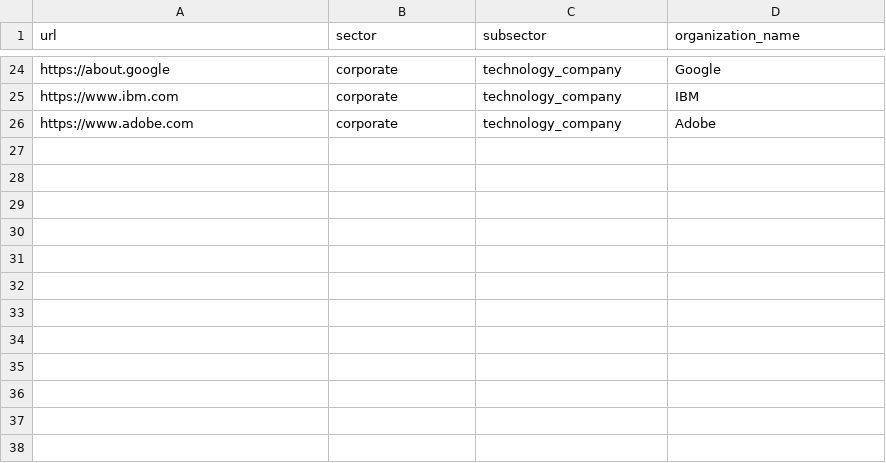
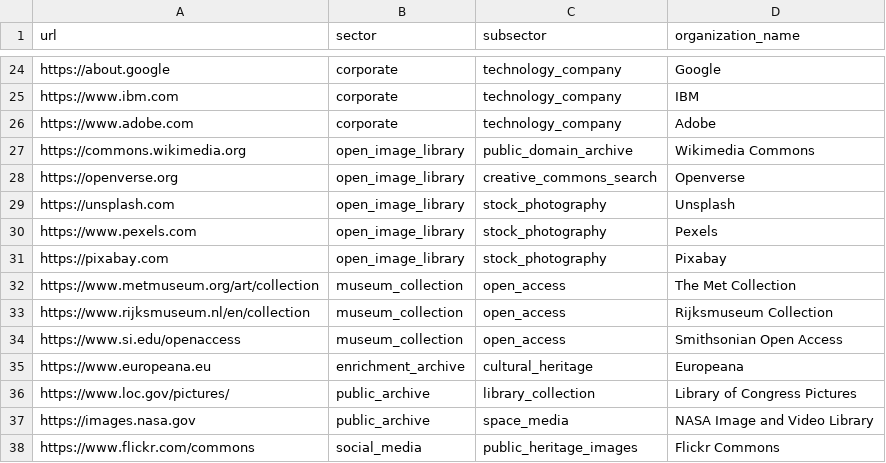
Before and after one commit to aminasifar1/web-image-scraper, a CSV file: websites-list.csv, drawn as a sheet; only a part is shown, gaps mark what is left out; the diff names each change by its address in the sheet, - before the commit and + after, or states it on an @@ line.

```diff
--- a/websites-list.csv
+++ b/websites-list.csv
+row 27: https://commons.wikimedia.org | open_image_library | public_domain_archive | Wikimedia Commons
+row 28: https://openverse.org | open_image_library | creative_commons_search | Openverse
+row 29: https://unsplash.com | open_image_library | stock_photography | Unsplash
+row 30: https://www.pexels.com | open_image_library | stock_photography | Pexels
+row 31: https://pixabay.com | open_image_library | stock_photography | Pixabay
+row 32: https://www.metmuseum.org/art/collection | museum_collection | open_access | The Met Collection
+row 33: https://www.rijksmuseum.nl/en/collection | museum_collection | open_access | Rijksmuseum Collection
+row 34: https://www.si.edu/openaccess | museum_collection | open_access | Smithsonian Open Access
+row 35: https://www.europeana.eu | enrichment_archive | cultural_heritage | Europeana
+row 36: https://www.loc.gov/pictures/ | public_archive | library_collection | Library of Congress Pictures
+row 37: https://images.nasa.gov | public_archive | space_media | NASA Image and Video Library
+row 38: https://www.flickr.com/commons | social_media | public_heritage_images | Flickr Commons
```
Also changed, not shown: 16 other files.
